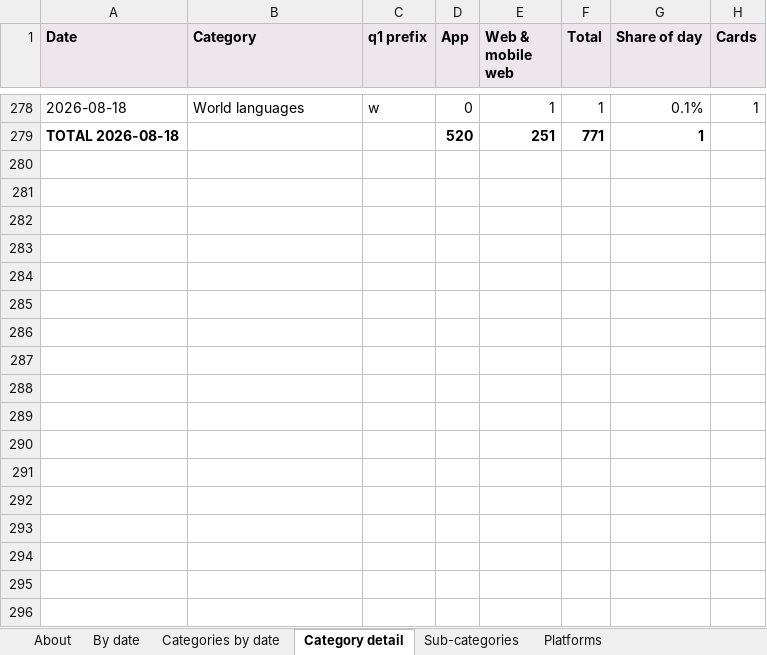
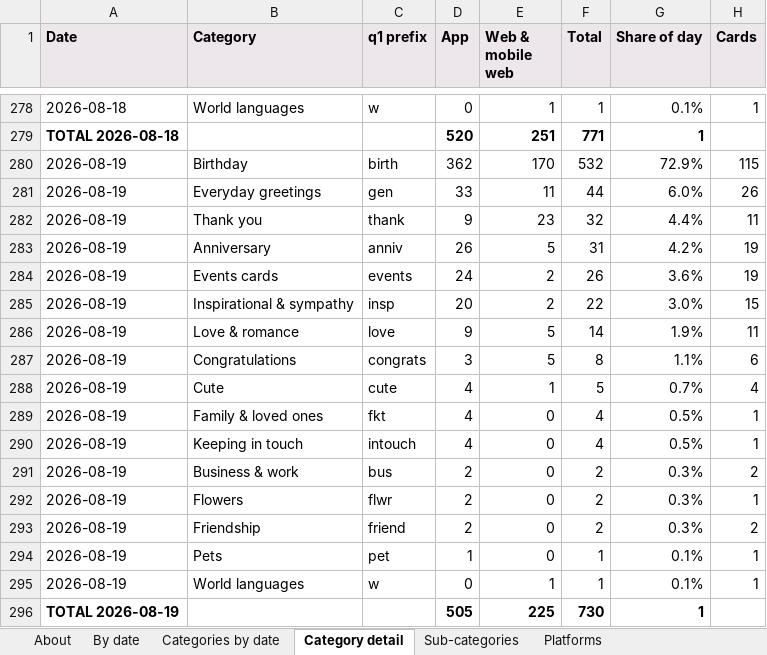
Before and after one commit to indrajit-10/Search_algo, an Excel workbook: reports/daily_tracking.xlsx, sheet Category detail, drawn as a sheet; only a part is shown, gaps mark what is left out; values as stored, in another font and other column widths than the file's, no borders; the diff names each change by its address in the sheet, - before the commit and + after, or states it on an @@ line.

```diff
--- a/reports/daily_tracking.xlsx (sheet Category detail)
+++ b/reports/daily_tracking.xlsx (sheet Category detail)
+row 280: 2026-08-19 | Birthday | birth | 362 | 170 | 532 | 72.9% | 115
+row 281: 2026-08-19 | Everyday greetings | gen | 33 | 11 | 44 | 6.0% | 26
+row 282: 2026-08-19 | Thank you | thank | 9 | 23 | 32 | 4.4% | 11
+row 283: 2026-08-19 | Anniversary | anniv | 26 | 5 | 31 | 4.2% | 19
+row 284: 2026-08-19 | Events cards | events | 24 | 2 | 26 | 3.6% | 19
+row 285: 2026-08-19 | Inspirational & sympathy | insp | 20 | 2 | 22 | 3.0% | 15
+row 286: 2026-08-19 | Love & romance | love | 9 | 5 | 14 | 1.9% | 11
+row 287: 2026-08-19 | Congratulations | congrats | 3 | 5 | 8 | 1.1% | 6
+row 288: 2026-08-19 | Cute | cute | 4 | 1 | 5 | 0.7% | 4
+row 289: 2026-08-19 | Family & loved ones | fkt | 4 | 0 | 4 | 0.5% | 1
+row 290: 2026-08-19 | Keeping in touch | intouch | 4 | 0 | 4 | 0.5% | 1
+row 291: 2026-08-19 | Business & work | bus | 2 | 0 | 2 | 0.3% | 2
+row 292: 2026-08-19 | Flowers | flwr | 2 | 0 | 2 | 0.3% | 1
+row 293: 2026-08-19 | Friendship | friend | 2 | 0 | 2 | 0.3% | 2
+row 294: 2026-08-19 | Pets | pet | 1 | 0 | 1 | 0.1% | 1
+row 295: 2026-08-19 | World languages | w | 0 | 1 | 1 | 0.1% | 1
+row 296: TOTAL 2026-08-19 |  |  | 505 | 225 | 730 | 1
```
Also changed, not shown: sheet Sub-categories, sheet Categories by date, sheet Platforms, sheet By date, sheet About, 4 other files.
